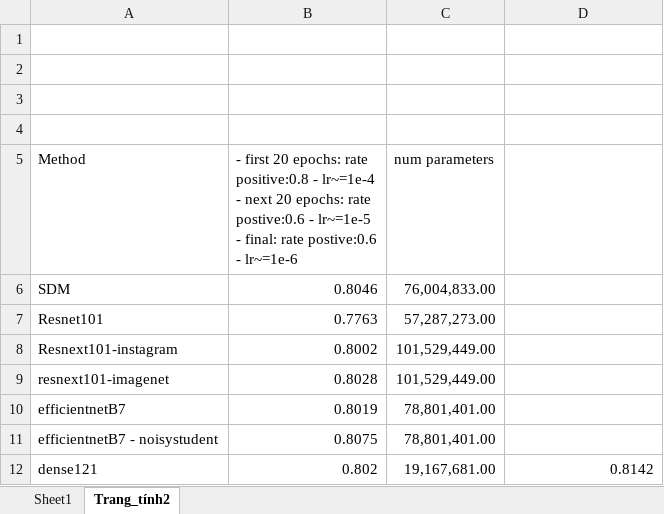
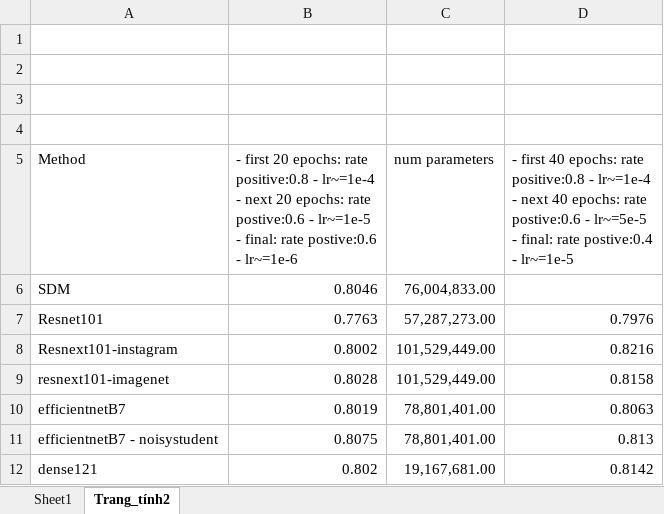
Before and after one commit to huyentls1114/vinbrain-internship, an Excel workbook: w6_7/experiments.xlsx, sheet Trang_tính2, drawn as a sheet; values as stored, in another font and other column widths than the file's, no borders; ↵ is a line break in a cell; the diff names each change by its address in the sheet, - before the commit and + after, or states it on an @@ line.

Commit message:
result

```diff
--- a/w6_7/experiments.xlsx (sheet Trang_tính2)
+++ b/w6_7/experiments.xlsx (sheet Trang_tính2)
-D5: (empty)
+D5: - first 40 epochs: rate positive:0.8 - lr~=1e-4 ↵ - next 40 epochs: rate postive:0.6 - lr~=5e-5 ↵ - final: rate postive:0.4 - lr~=1e-5
-D7: (empty)
+D7: 0.7976
-D8: (empty)
+D8: 0.8216
-D9: (empty)
+D9: 0.8158
-D10: (empty)
+D10: 0.8063
-D11: (empty)
+D11: 0.813
```
